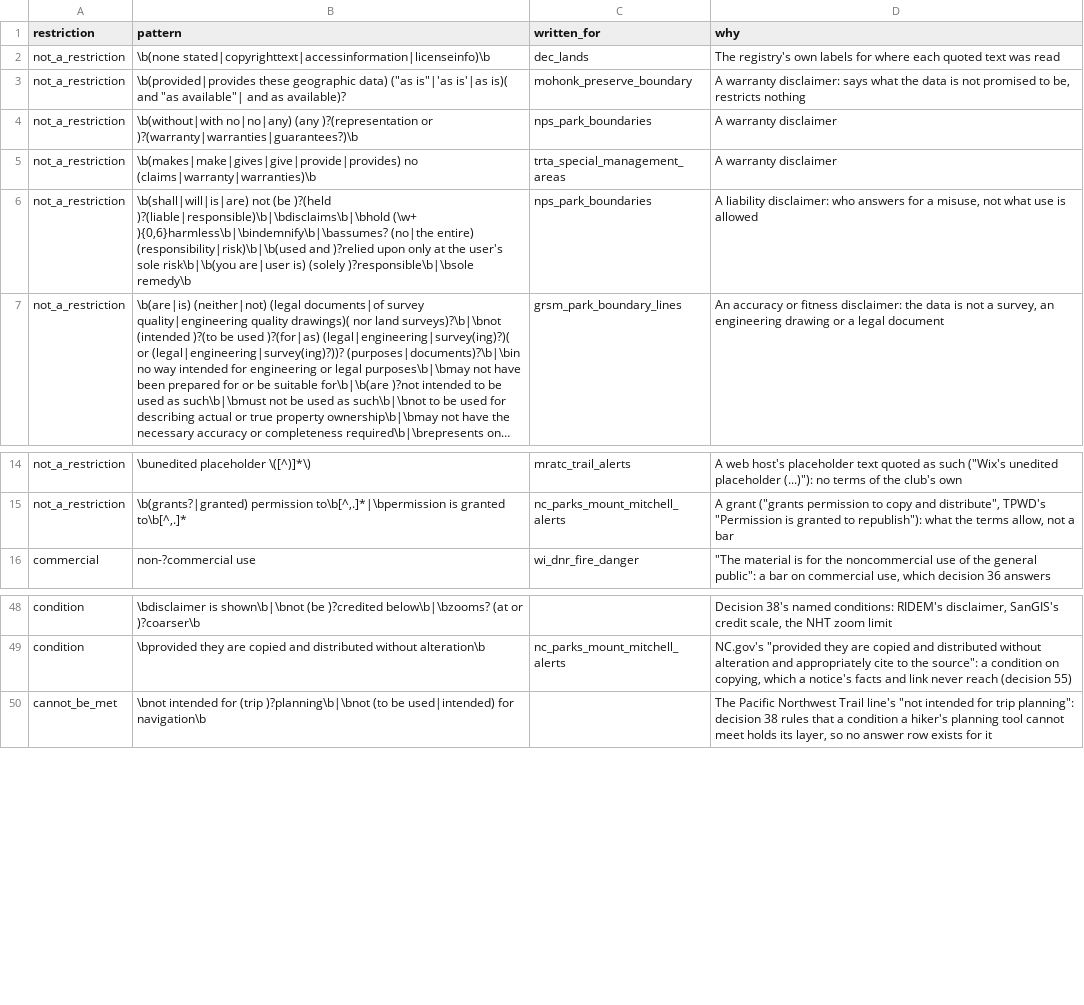
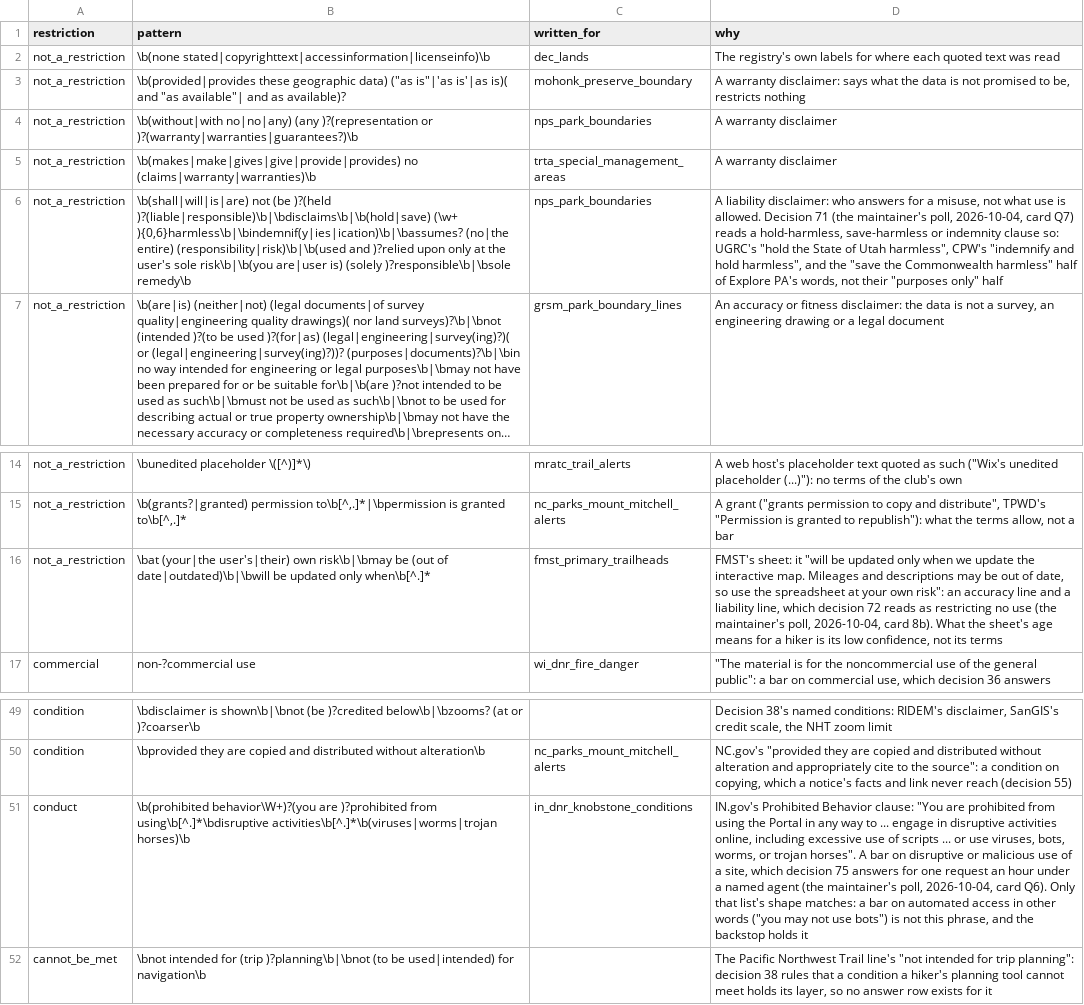
Before and after one commit to OurHike/OurHike, a CSV file: pipeline/dbt/seeds/licence_restriction_phrases.csv, drawn as a sheet; only a part is shown, gaps mark what is left out; long unchanged cells end in …; the diff names each change by its address in the sheet, - before the commit and + after, or states it on an @@ line.

```diff
--- a/pipeline/dbt/seeds/licence_restriction_phrases.csv
+++ b/pipeline/dbt/seeds/licence_restriction_phrases.csv
-B6 (pattern): …(be )?(held )?(liable|responsible)\b|\bdisclaims\b|\bhold (\w+ ){0,6}harmless\b|\bindemnify\b|\bassumes? (no|the entire)…
+B6 (pattern): …(be )?(held )?(liable|responsible)\b|\bdisclaims\b|\b(hold|save) (\w+ ){0,6}harmless\b|\bindemnif(y|ies|ication)\b|\bassumes? (no|the entire)…
-D6 (why): …use is allowed
+D6 (why): …use is allowed. Decision 71 (the maintainer's poll, 2026-10-04, card Q7) reads a hold-harmless, save-harmless or indemnity clause so: UGRC's "hold the State of Utah harmless", CPW's "indemnify and hold harmless", and the "save the Commonwealth harmless" half of Explore PA's words, not their "purposes only" half
+row 16: not_a_restriction | \bat (your|the user's|their) own risk\b|\bmay be (out of date|outdated)\b|\bwill be updated only when\b[^.]* | fmst_primary_trailheads | FMST's sheet: it "will be updated only when we update the interactive map. Mileages and descriptions may be out of date, so use the spreadsheet at your own risk": an accuracy line and a liability line, which decision 72 reads as restricting no use (the maintainer's poll, 2026-10-04, card 8b). What the sheet's age means for a hiker is its low confidence, not its terms
+row 51: conduct | \b(prohibited behavior\W+)?(you are )?prohibited from using\b[^.]*\bdisruptive activities\b[^.]*\b(viruses|worms|trojan horses)\b | in_dnr_knobstone_conditions | IN.gov's Prohibited Behavior clause: "You are prohibited from using the Portal in any way to ... engage in disruptive activities online, including excessive use of scripts ... or use viruses, bots, worms, or trojan horses". A bar on disruptive or malicious use of a site, which decision 75 answers for one request an hour under a named agent (the maintainer's poll, 2026-10-04, card Q6). Only that list's shape matches: a bar on automated access in other words ("you may not use bots") is not this phrase, and the backstop holds it
```
Also changed, not shown: pipeline/dbt/seeds/licence_restriction_answers.csv, 5 other files.
